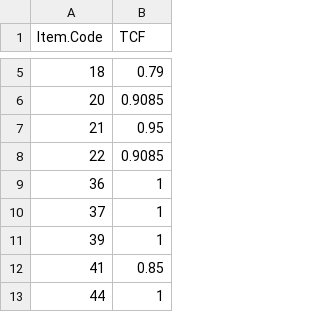
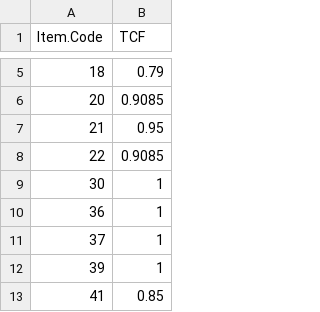
Before and after one commit to martinbruckner/fabio_v1, a CSV file: inst/fabio_input/TCF_Trade.csv, drawn as a sheet; only a part is shown, gaps mark what is left out; the shorter side is filled out with more unchanged rows; the diff names each change by its address in the sheet, - before the commit and + after, or states it on an @@ line.

```diff
--- a/inst/fabio_input/TCF_Trade.csv
+++ b/inst/fabio_input/TCF_Trade.csv
+row 9: 30 | 1
```
Also changed, not shown: 34 other files.
